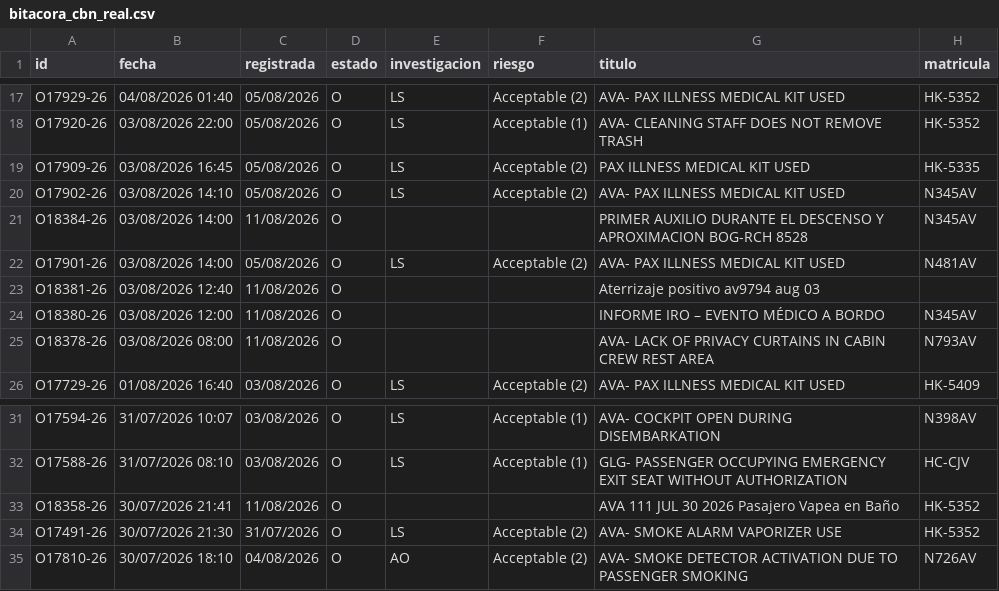
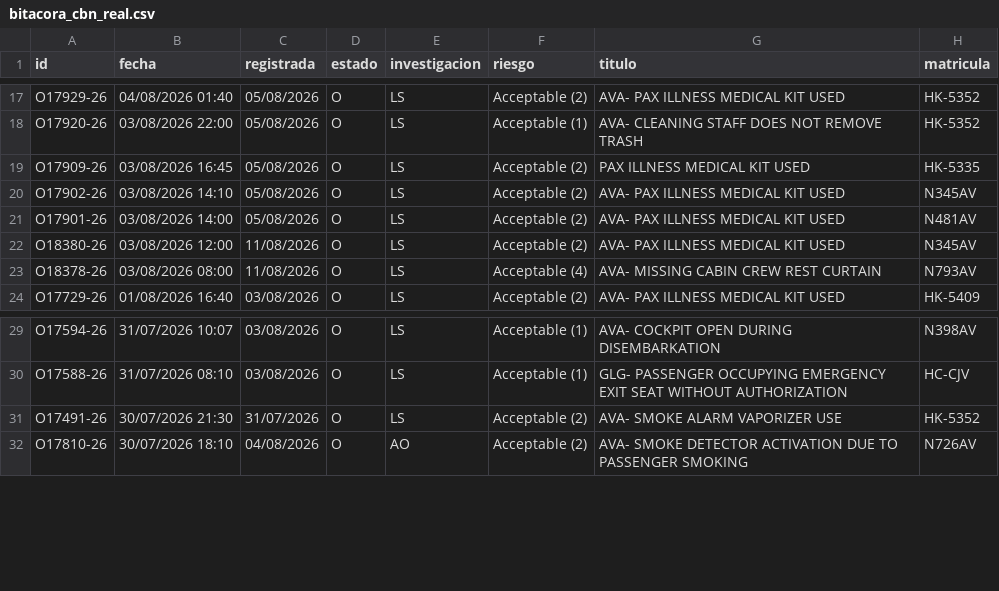
Before and after one commit to luibernip/segops, a CSV file: bitacora_cbn_real.csv, drawn as a sheet; only a part is shown, gaps mark what is left out.

```diff
--- a/bitacora_cbn_real.csv
+++ b/bitacora_cbn_real.csv
@@ -20,7 +20,5 @@ O17909-26;03/08/2026 16:45;05/08/2026;O;LS;Acceptable (2);PAX ILLNESS MEDICAL KI
 O17902-26;03/08/2026 14:10;05/08/2026;O;LS;Acceptable (2);AVA- PAX ILLNESS MEDICAL KIT USED;N345AV
-O18384-26;03/08/2026 14:00;11/08/2026;O;;;PRIMER AUXILIO DURANTE EL DESCENSO Y APROXIMACION BOG-RCH 8528;N345AV
 O17901-26;03/08/2026 14:00;05/08/2026;O;LS;Acceptable (2);AVA- PAX ILLNESS MEDICAL KIT USED;N481AV
-O18381-26;03/08/2026 12:40;11/08/2026;O;;;Aterrizaje positivo av9794 aug 03;
-O18380-26;03/08/2026 12:00;11/08/2026;O;;;INFORME IRO – EVENTO MÉDICO A BORDO;N345AV
-O18378-26;03/08/2026 08:00;11/08/2026;O;;;AVA- LACK OF PRIVACY CURTAINS IN CABIN CREW REST AREA;N793AV
+O18380-26;03/08/2026 12:00;11/08/2026;O;LS;Acceptable (2);AVA- PAX ILLNESS MEDICAL KIT USED;N345AV
+O18378-26;03/08/2026 08:00;11/08/2026;O;LS;Acceptable (4);AVA- MISSING CABIN CREW REST CURTAIN;N793AV
 O17729-26;01/08/2026 16:40;03/08/2026;O;LS;Acceptable (2);AVA- PAX ILLNESS MEDICAL KIT USED;HK-5409
@@ -32,3 +30,2 @@ O17594-26;31/07/2026 10:07;03/08/2026;O;LS;Acceptable (1);AVA- COCKPIT OPEN DURI
 O17588-26;31/07/2026 08:10;03/08/2026;O;LS;Acceptable (1);GLG- PASSENGER OCCUPYING EMERGENCY EXIT SEAT WITHOUT AUTHORIZATION;HC-CJV
-O18358-26;30/07/2026 21:41;11/08/2026;O;;;AVA 111 JUL 30 2026 Pasajero Vapea en Baño;HK-5352
 O17491-26;30/07/2026 21:30;31/07/2026;O;LS;Acceptable (2);AVA- SMOKE ALARM VAPORIZER USE;HK-5352
```
Also changed, not shown: bitacora_cbn.csv, bitacora_frm.csv, 6 other files.
